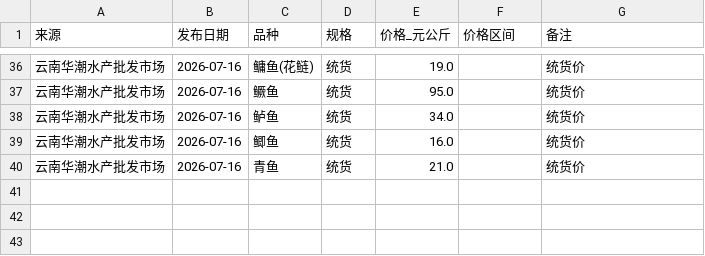
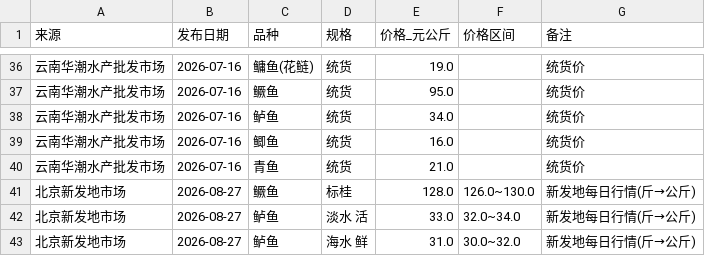
Before and after one commit to wgp168/fish-price-dashboard, a CSV file: public_fish_prices.csv, drawn as a sheet; only a part is shown, gaps mark what is left out.

```diff
--- a/public_fish_prices.csv
+++ b/public_fish_prices.csv
@@ -40 +40,4 @@
 云南华潮水产批发市场,2026-07-16,青鱼,统货,21.0,,统货价
+北京新发地市场,2026-08-27,鳜鱼,标桂,128.0,126.0~130.0,新发地每日行情(斤→公斤)
+北京新发地市场,2026-08-27,鲈鱼,淡水 活,33.0,32.0~34.0,新发地每日行情(斤→公斤)
+北京新发地市场,2026-08-27,鲈鱼,海水 鲜,31.0,30.0~32.0,新发地每日行情(斤→公斤)
```
Also changed, not shown: 7 other files.
